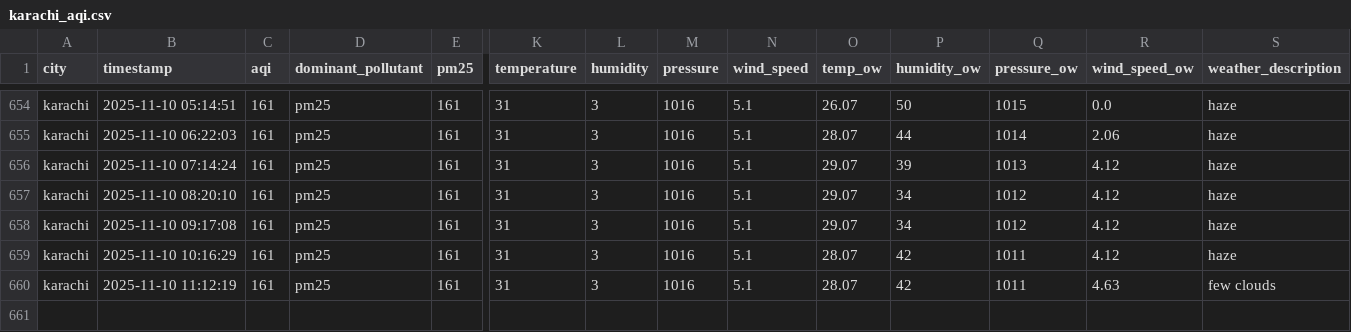
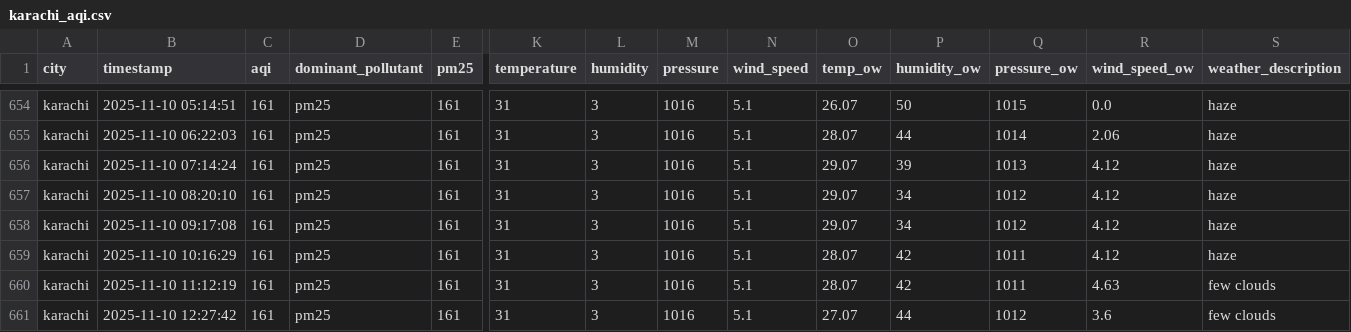
Before and after one commit to Kumkum-Wadhwani/aqi-karachi-predictor, a CSV file: feature_store/features/karachi_aqi.csv, drawn as a sheet; only a part is shown, gaps mark what is left out; rows hold the shown columns only; the diff names each change by its address in the sheet, - before the commit and + after, or states it on an @@ line.

```diff
--- a/feature_store/features/karachi_aqi.csv
+++ b/feature_store/features/karachi_aqi.csv
+row 661: karachi | 2025-11-10 12:27:42 | 161 | pm25 | 161 | 31 | 3 | 1016 | 5.1 | 27.07 | 44 | 1012 | 3.6 | few clouds
```
